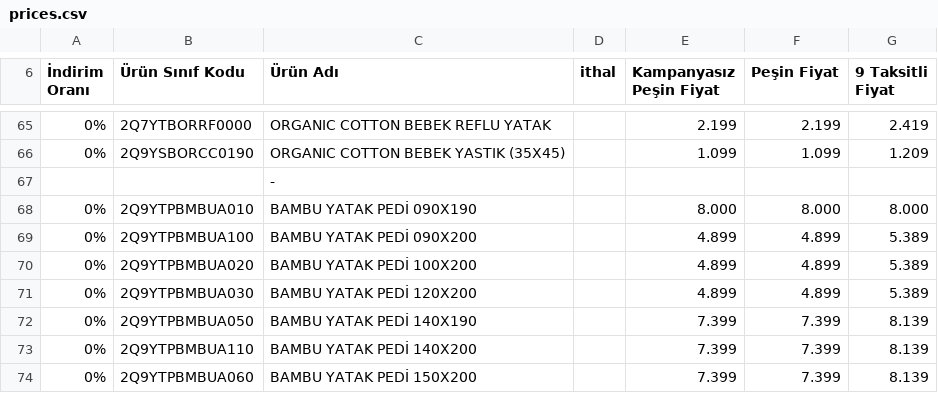
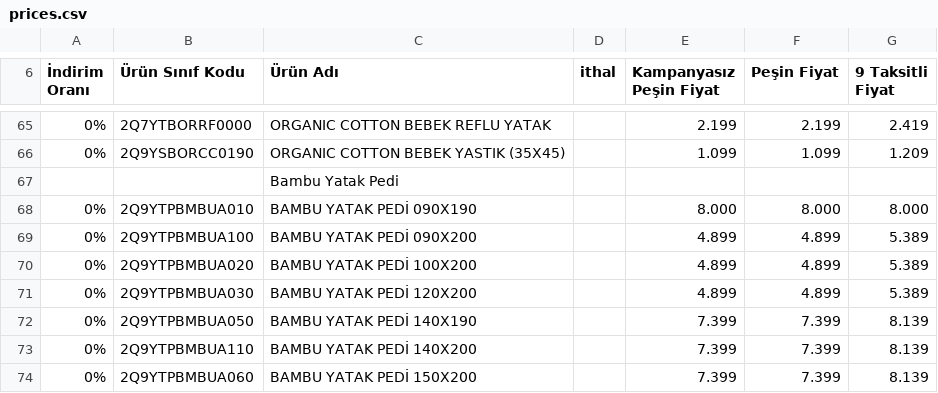
Before and after one commit to Aynisa001/doqu-fiyat-etiketi, a CSV file: prices.csv, drawn as a sheet; only a part is shown, gaps mark what is left out.

```diff
--- a/prices.csv
+++ b/prices.csv
@@ -67,3 +67,3 @@ Fiyat "
 0%,2Q9YSBORCC0190,ORGANIC COTTON BEBEK YASTIK (35X45),,1.099,1.099,1.209
-,,  -   ,,,,
+,, Bambu Yatak Pedi,,,,
 0%,2Q9YTPBMBUA010,BAMBU YATAK PEDİ 090X190,,8.000,8.000,8.000
```
